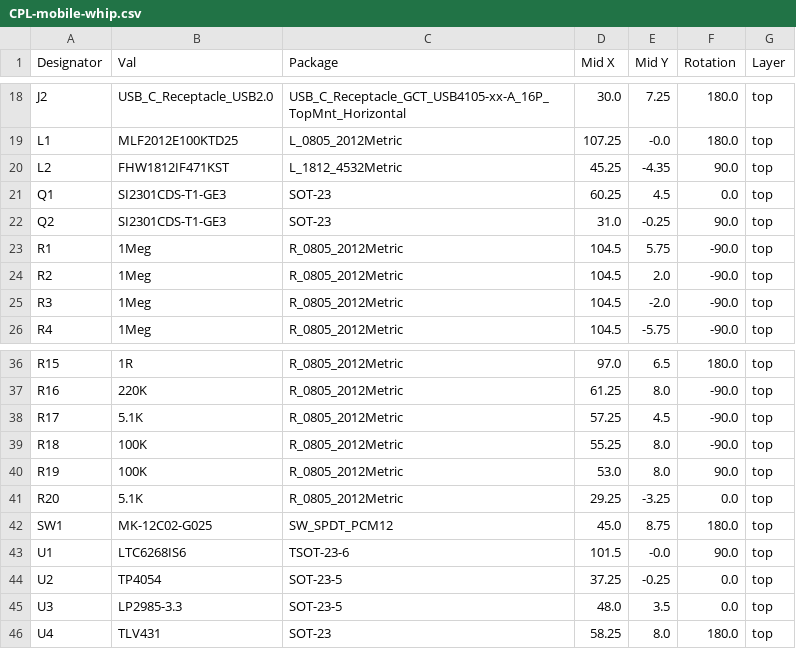
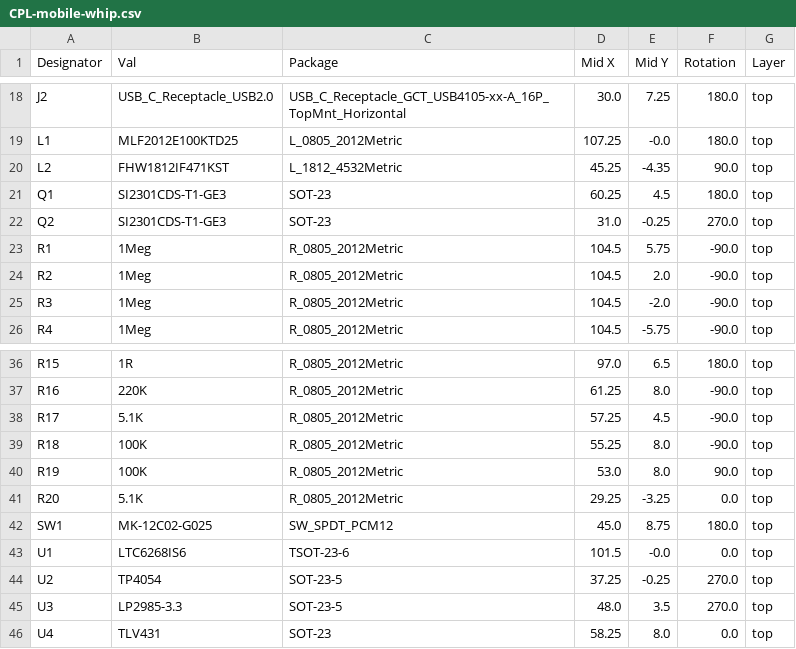
Before and after one commit to skuep/Mobile-Whip, a CSV file: kicad/mobile-whip/jlcpcb/production_files/CPL-mobile-whip.csv, drawn as a sheet; only a part is shown, gaps mark what is left out.

Commit message:
Fix rotations

```diff
--- a/kicad/mobile-whip/jlcpcb/production_files/CPL-mobile-whip.csv
+++ b/kicad/mobile-whip/jlcpcb/production_files/CPL-mobile-whip.csv
@@ -20,4 +20,4 @@ L1,MLF2012E100KTD25,L_0805_2012Metric,107.25,-0.0,180.0,top
 L2,FHW1812IF471KST,L_1812_4532Metric,45.25,-4.35,90.0,top
-Q1,SI2301CDS-T1-GE3,SOT-23,60.25,4.5,0.0,top
-Q2,SI2301CDS-T1-GE3,SOT-23,31.0,-0.25,90.0,top
+Q1,SI2301CDS-T1-GE3,SOT-23,60.25,4.5,180.0,top
+Q2,SI2301CDS-T1-GE3,SOT-23,31.0,-0.25,270.0,top
 R1,1Meg,R_0805_2012Metric,104.5,5.75,-90.0,top
@@ -42,5 +42,5 @@ R20,5.1K,R_0805_2012Metric,29.25,-3.25,0.0,top
 SW1,MK-12C02-G025,SW_SPDT_PCM12,45.0,8.75,180.0,top
-U1,LTC6268IS6,TSOT-23-6,101.5,-0.0,90.0,top
-U2,TP4054,SOT-23-5,37.25,-0.25,0.0,top
-U3,LP2985-3.3,SOT-23-5,48.0,3.5,0.0,top
-U4,TLV431,SOT-23,58.25,8.0,180.0,top
+U1,LTC6268IS6,TSOT-23-6,101.5,-0.0,0.0,top
+U2,TP4054,SOT-23-5,37.25,-0.25,270.0,top
+U3,LP2985-3.3,SOT-23-5,48.0,3.5,270.0,top
+U4,TLV431,SOT-23,58.25,8.0,0.0,top
```
Also changed, not shown: kicad/mobile-whip/jlcpcb/production_files/BOM-mobile-whip.csv, 3 other files.
